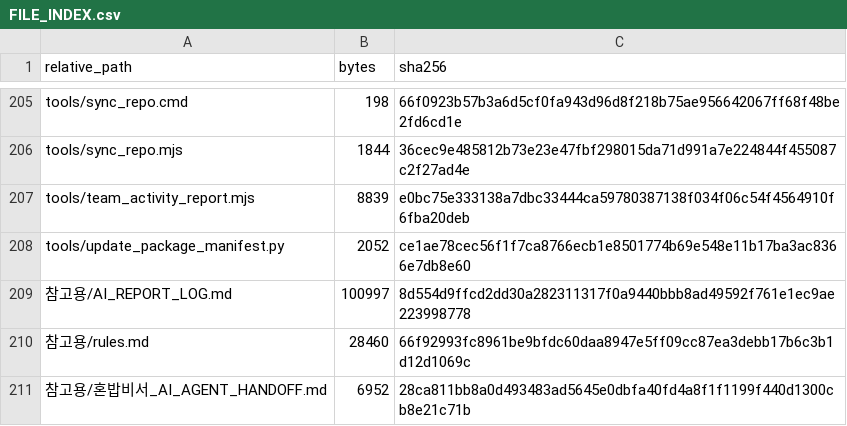
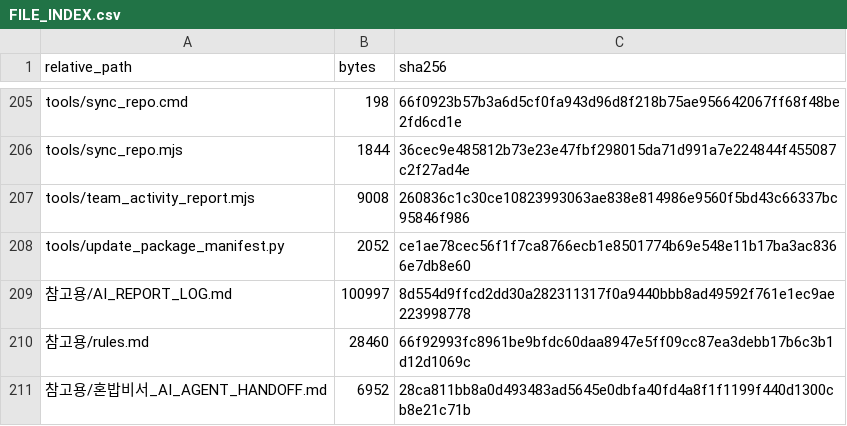
Before and after one commit to sterran123/eottae, a CSV file: FILE_INDEX.csv, drawn as a sheet; only a part is shown, gaps mark what is left out; the diff covers the shown part only.

```diff
--- a/FILE_INDEX.csv
+++ b/FILE_INDEX.csv
@@ -206,3 +206,3 @@ tools/sync_repo.cmd,198,66f0923b57b3a6d5cf0fa943d96d8f218b75ae956642067ff68f48be
 tools/sync_repo.mjs,1844,36cec9e485812b73e23e47fbf298015da71d991a7e224844f455087c2f27ad4e
-tools/team_activity_report.mjs,8839,e0bc75e333138a7dbc33444ca59780387138f034f06c54f4564910f6fba20deb
+tools/team_activity_report.mjs,9008,260836c1c30ce10823993063ae838e814986e9560f5bd43c66337bc95846f986
 tools/update_package_manifest.py,2052,ce1ae78cec56f1f7ca8766ecb1e8501774b69e548e11b17ba3ac8366e7db8e60
```
Also changed, not shown: 16 edited cells elsewhere in this file, 8 other files.
